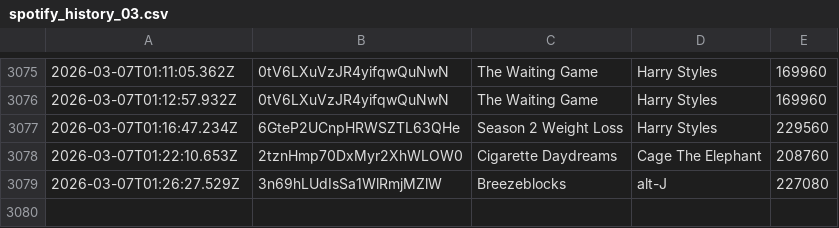
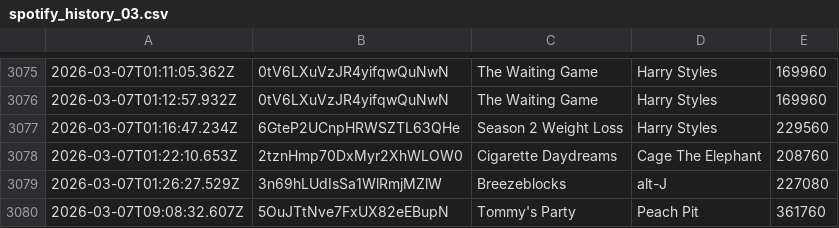
Before and after one commit to katemcgraw0/spotify-data-tracker, a CSV file: spotify_history_03.csv, drawn as a sheet; only a part is shown, gaps mark what is left out; the diff names each change by its address in the sheet, - before the commit and + after, or states it on an @@ line.

```diff
--- a/spotify_history_03.csv
+++ b/spotify_history_03.csv
+row 3080: 2026-03-07T09:08:32.607Z | 5OuJTtNve7FxUX82eEBupN | Tommy's Party | Peach Pit | 361760
```
